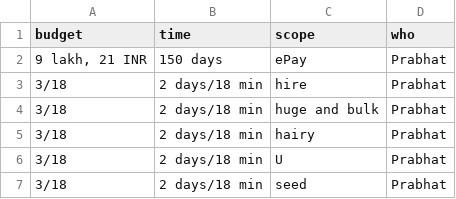
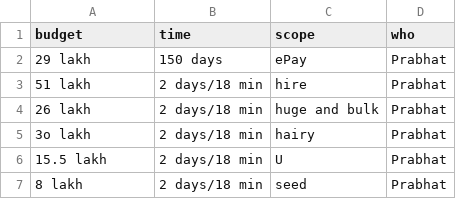
Before and after one commit to hugeandbulk/start, a CSV file: dude/budget.csv, drawn as a sheet.

Commit message:
Update budget.csv

```diff
--- a/dude/budget.csv
+++ b/dude/budget.csv
@@ -1,7 +1,7 @@
 "budget", "time", "scope", "who"
-"9 lakh, 21 INR", "150 days", "ePay", "Prabhat"
-"3/18", "2 days/18 min", "hire", "Prabhat"
-"3/18", "2 days/18 min", "huge and bulk", "Prabhat"
-"3/18", "2 days/18 min", "hairy", "Prabhat"
-"3/18", "2 days/18 min", "U", "Prabhat"
-"3/18", "2 days/18 min", "seed", "Prabhat"
+"29 lakh", "150 days", "ePay", "Prabhat"
+"51 lakh", "2 days/18 min", "hire", "Prabhat"
+"26 lakh", "2 days/18 min", "huge and bulk", "Prabhat"
+"3o lakh", "2 days/18 min", "hairy", "Prabhat"
+"15.5 lakh", "2 days/18 min", "U", "Prabhat"
+"8 lakh", "2 days/18 min", "seed", "Prabhat"
```
